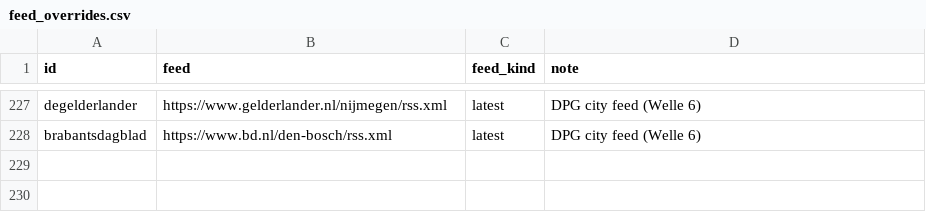
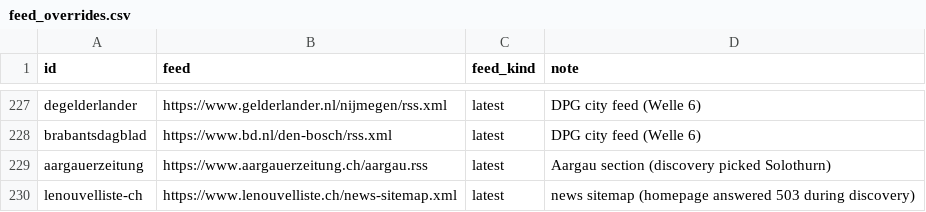
Before and after one commit to visual-dimensions/diurna, a CSV file: data/feed_overrides.csv, drawn as a sheet; only a part is shown, gaps mark what is left out; the diff names each change by its address in the sheet, - before the commit and + after, or states it on an @@ line.

```diff
--- a/data/feed_overrides.csv
+++ b/data/feed_overrides.csv
+row 229: aargauerzeitung | https://www.aargauerzeitung.ch/aargau.rss | latest | Aargau section (discovery picked Solothurn)
+row 230: lenouvelliste-ch | https://www.lenouvelliste.ch/news-sitemap.xml | latest | news sitemap (homepage answered 503 during discovery)
```
Also changed, not shown: data/geocode_report.csv, data/seed/candidates/decisions.csv, 6 other files.
